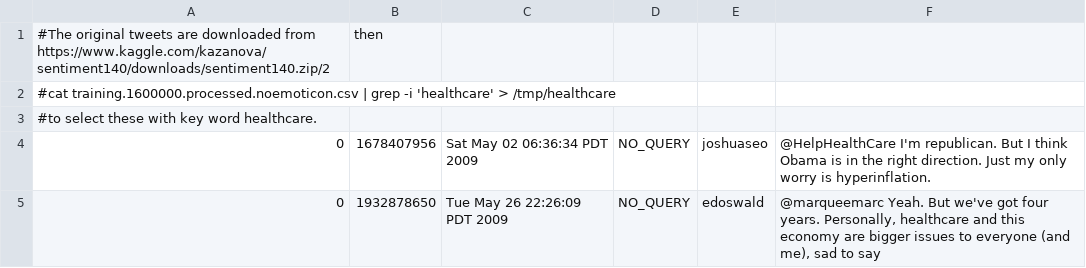
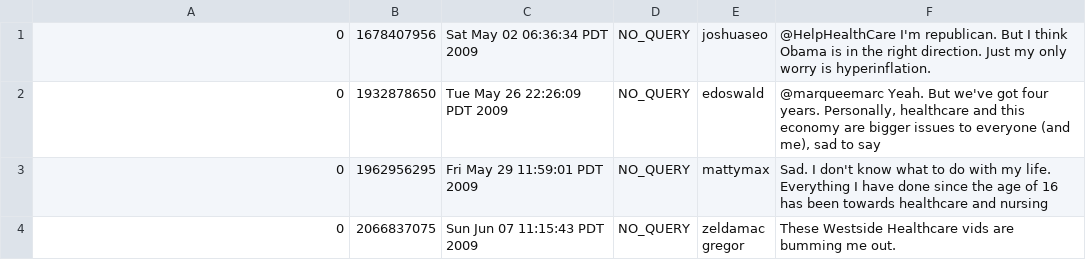
Before and after one commit to jdunn94/w210_fa19_capstone, a CSV file: healthcare.csv, drawn as a sheet; only a part is shown; the shorter side is filled out with more unchanged rows.

Commit message:
Update healthcare.csv

```diff
--- a/healthcare.csv
+++ b/healthcare.csv
@@ -1,4 +1 @@
-#The original tweets are downloaded from https://www.kaggle.com/kazanova/sentiment140/downloads/sentiment140.zip/2, then
-#cat training.1600000.processed.noemoticon.csv | grep -i 'healthcare' > /tmp/healthcare
-#to select these with key word healthcare.
 "0","1678407956","Sat May 02 06:36:34 PDT 2009","NO_QUERY","joshuaseo","@HelpHealthCare I'm republican. But I think Obama is in the right direction. Just my only worry is hyperinflation. "
```
